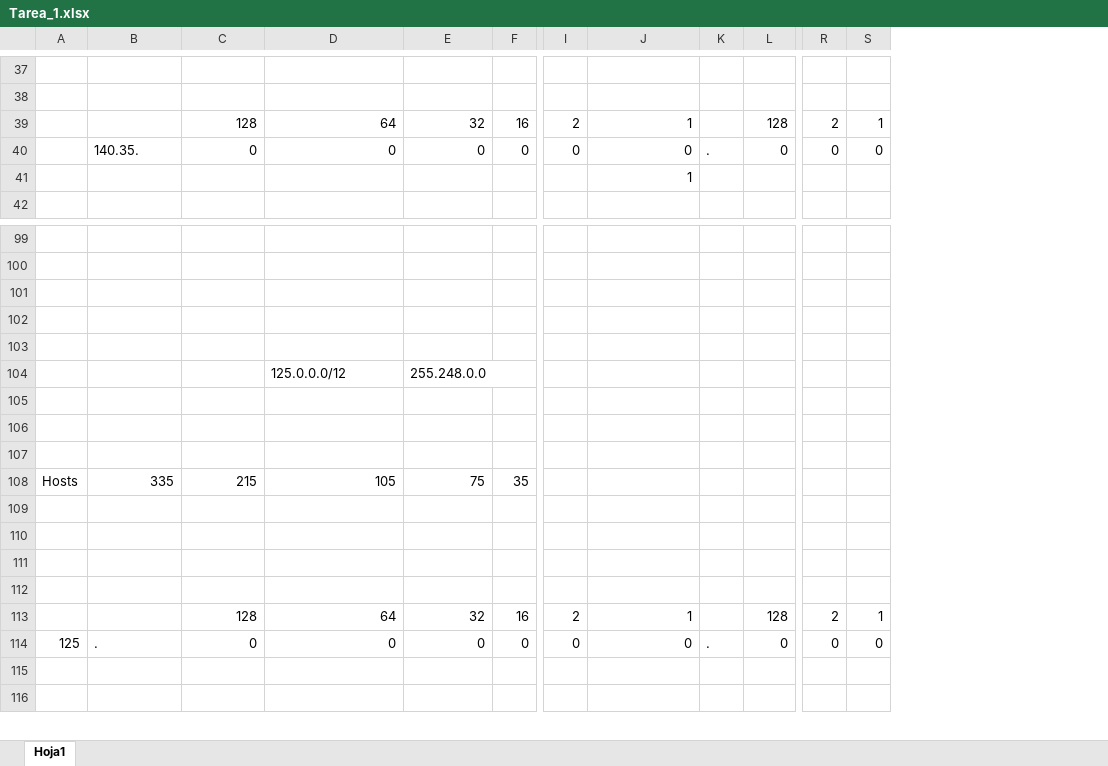
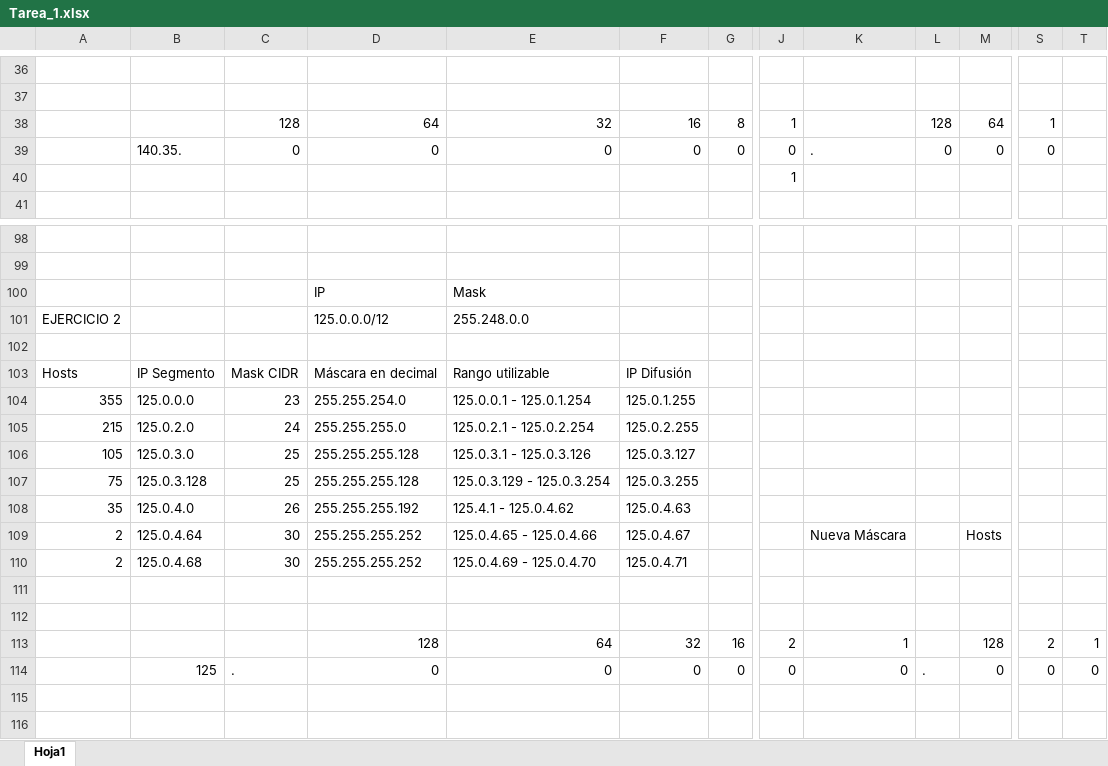
Before and after one commit to EmiSib/Tec_CSF, an Excel workbook: 4to Semestre TEC/Inteconexión de Dispositivos/VLSM/Tarea_1.xlsx, sheet Hoja1, drawn as a sheet; only a part is shown, gaps mark what is left out; values as stored, in another font and other column widths than the file's, no cell formats; removed rows and columns are numbered as before the commit, all else as after; rows hold the shown columns only; the diff covers the shown part only; the diff names each change by its address in the sheet, - before the commit and + after, or states it on an @@ line.

```diff
--- a/4to Semestre TEC/Inteconexión de Dispositivos/VLSM/Tarea_1.xlsx (sheet Hoja1)
+++ b/4to Semestre TEC/Inteconexión de Dispositivos/VLSM/Tarea_1.xlsx (sheet Hoja1)
-column A, row 114: 125
+column A, empty
+column E, row 39: 0; rows 113-114: 64 | 0
-row 39:  |  | 128 | 64 | 32 | 16 | 2 | 1 |  | 128 | 2 | 1
+row 38:  |  | 128 | 64 | 32 | 16 | 8 | 1 |  | 128 | 64 | 1
-K39: 0
+K39: .
-L39: .
+L39: 0
-T39: 0
+T39: (empty)
-row 41:  |  |  |  |  |  |  | 1
+row 40:  |  |  |  |  |  |  | 1
+row 100:  |  |  | IP | Mask
+row 101: EJERCICIO 2 |  |  | 125.0.0.0/12 | 255.248.0.0
+row 102: (empty)
+row 103: Hosts | IP Segmento | Mask CIDR | Máscara en decimal | Rango utilizable | IP Difusión
+row 104: 355 | 125.0.0.0 | 23 | 255.255.254.0 | 125.0.0.1 - 125.0.1.254 | 125.0.1.255
+row 105: 215 | 125.0.2.0 | 24 | 255.255.255.0 | 125.0.2.1 - 125.0.2.254 | 125.0.2.255
+row 106: 105 | 125.0.3.0 | 25 | 255.255.255.128 | 125.0.3.1 - 125.0.3.126 | 125.0.3.127
+row 107: 75 | 125.0.3.128 | 25 | 255.255.255.128 | 125.0.3.129 - 125.0.3.254 | 125.0.3.255
+row 108: 35 | 125.0.4.0 | 26 | 255.255.255.192 | 125.4.1 - 125.0.4.62 | 125.0.4.63
+row 109: 2 | 125.0.4.64 | 30 | 255.255.255.252 | 125.0.4.65 - 125.0.4.66 | 125.0.4.67 |  |  | Nueva Máscara |  | Hosts
+row 110: 2 | 125.0.4.68 | 30 | 255.255.255.252 | 125.0.4.69 - 125.0.4.70 | 125.0.4.71
-row 103: (empty)
-row 104:  |  |  | 125.0.0.0/12 | 255.248.0.0
-row 105: (empty)
-row 106: (empty)
-row 107: (empty)
-row 108: Hosts | 335 | 215 | 105 | 75 | 35
-row 109: (empty)
-row 110: (empty)
-row 111: (empty)
-row 112: (empty)
-C113: 128
+C113: (empty)
-D113: 64
+D113: 128
-B114: .
+B114: 125
-C114: 0
+C114: .
```
Also changed, not shown: 107 added rows, 19 removed rows, 2 moved rows and 73 edited cells elsewhere in this sheet, cell formats, 5 other files.
